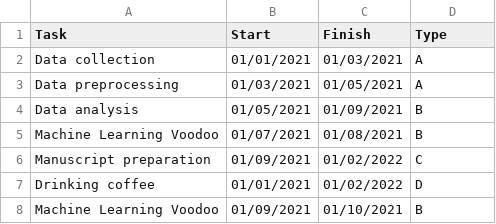
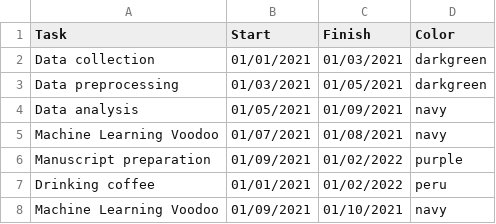
Before and after one commit to bioinf-mcb/gantt-chart, a CSV file: gannt-file.csv, drawn as a sheet.

Commit message:
direct color assignment

```diff
--- a/gannt-file.csv
+++ b/gannt-file.csv
@@ -1,8 +1,8 @@
-Task,Start,Finish,Type
-Data collection,01/01/2021,01/03/2021,A
-Data preprocessing,01/03/2021,01/05/2021,A
-Data analysis,01/05/2021,01/09/2021,B
-Machine Learning Voodoo,01/07/2021,01/08/2021,B
-Manuscript preparation,01/09/2021,01/02/2022,C
-Drinking coffee,01/01/2021,01/02/2022,D
-Machine Learning Voodoo,01/09/2021,01/10/2021,B
+Task,Start,Finish,Color
+Data collection,01/01/2021,01/03/2021,darkgreen
+Data preprocessing,01/03/2021,01/05/2021,darkgreen
+Data analysis,01/05/2021,01/09/2021,navy
+Machine Learning Voodoo,01/07/2021,01/08/2021,navy
+Manuscript preparation,01/09/2021,01/02/2022,purple
+Drinking coffee,01/01/2021,01/02/2022,peru
+Machine Learning Voodoo,01/09/2021,01/10/2021,navy
```
Also changed, not shown: 2 other files.
